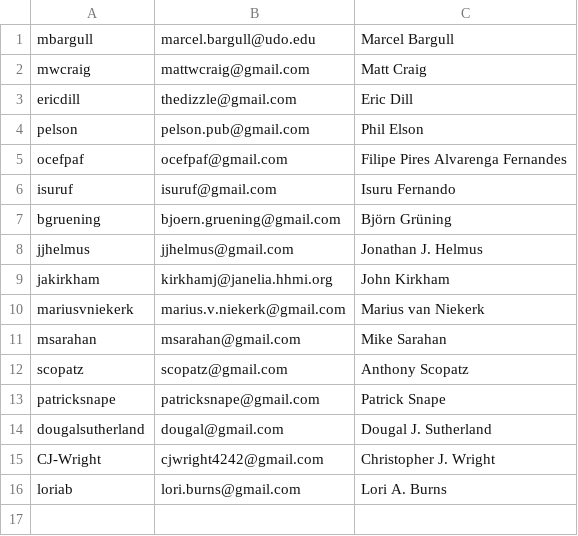
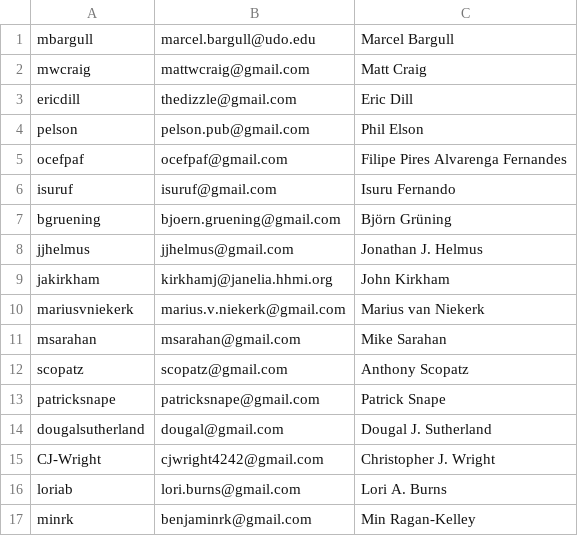
Before and after one commit to conda-forge/governance, a CSV file: src/core.csv, drawn as a sheet; the diff names each change by its address in the sheet, - before the commit and + after, or states it on an @@ line.

Commit message:
added min to core

```diff
--- a/src/core.csv
+++ b/src/core.csv
+row 17: minrk | benjaminrk@gmail.com | Min Ragan-Kelley
```
